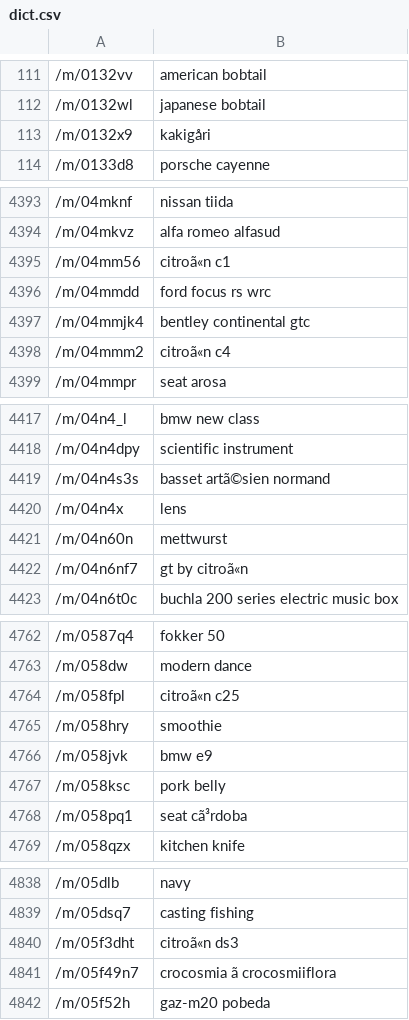
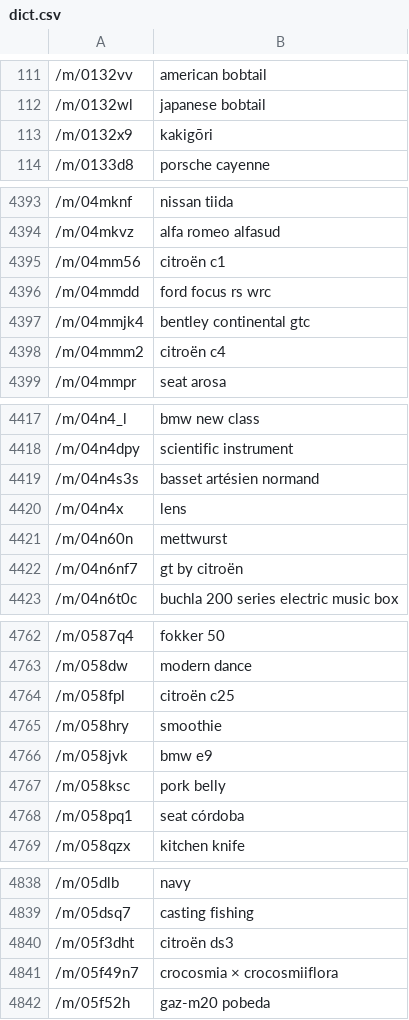
Before and after one commit to openimages/dataset, a CSV file: dict.csv, drawn as a sheet; only a part is shown, gaps mark what is left out; the diff covers the shown part only; the diff names each change by its address in the sheet, - before the commit and + after, or states it on an @@ line.

```diff
--- a/dict.csv
+++ b/dict.csv
-B113: kakigåri
+B113: kakigōri
-B4395: citroã«n c1
+B4395: citroën c1
-B4398: citroã«n c4
+B4398: citroën c4
-B4419: basset artã©sien normand
+B4419: basset artésien normand
-B4422: gt by citroã«n
+B4422: gt by citroën
-B4764: citroã«n c25
+B4764: citroën c25
-B4768: seat cã³rdoba
+B4768: seat córdoba
-B4840: citroã«n ds3
+B4840: citroën ds3
-B4841: crocosmia ã crocosmiiflora
+B4841: crocosmia × crocosmiiflora
```
Also changed, not shown: 98 edited cells elsewhere in this file.
